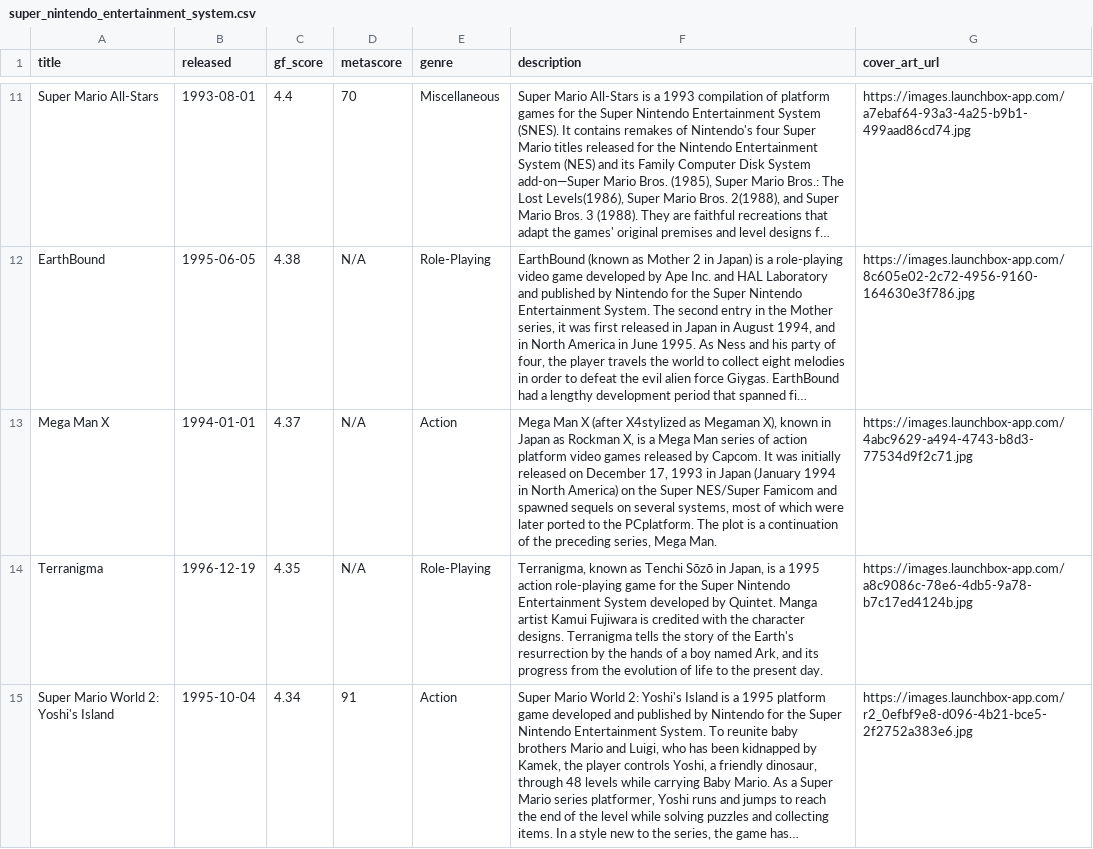
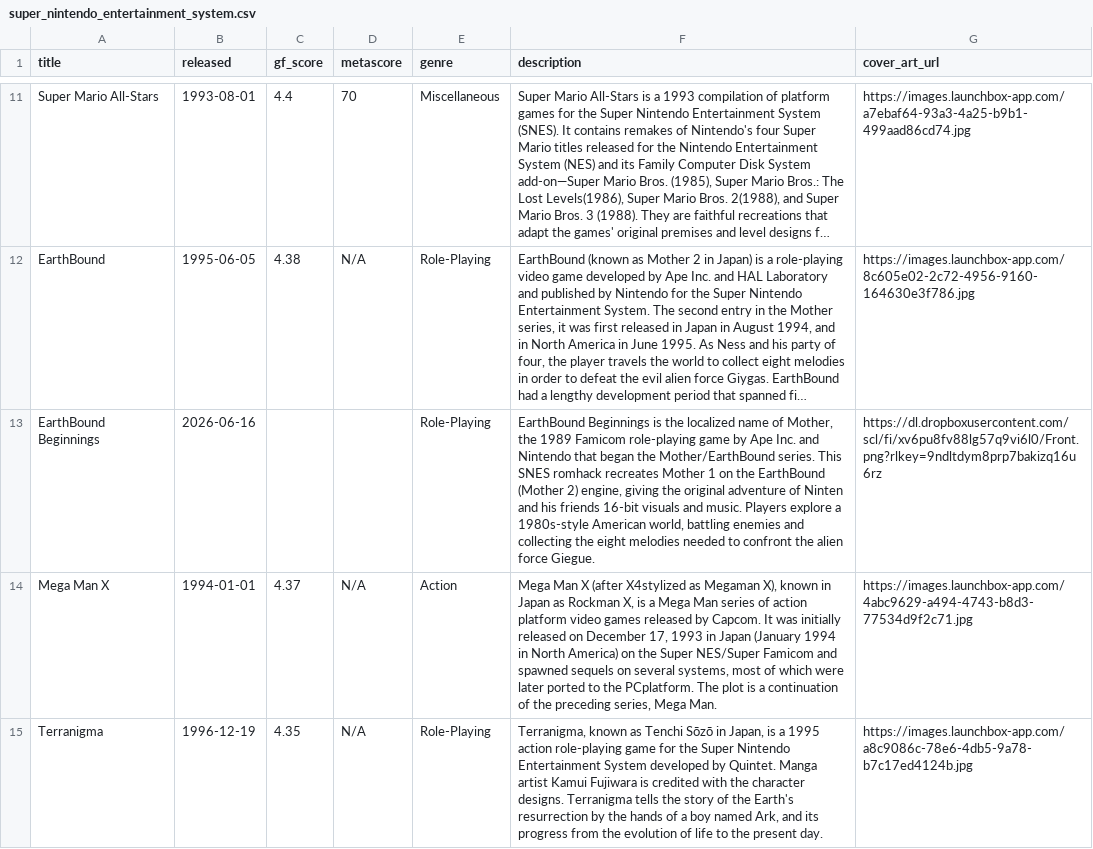
Before and after one commit to karlforshaw/opengamedb, a CSV file: super_nintendo_entertainment_system.csv, drawn as a sheet; only a part is shown, gaps mark what is left out; the shorter side is filled out with more unchanged rows; long unchanged cells end in …; the diff names each change by its address in the sheet, - before the commit and + after, or states it on an @@ line.

```diff
--- a/super_nintendo_entertainment_system.csv
+++ b/super_nintendo_entertainment_system.csv
+row 13: EarthBound Beginnings | 2026-06-16 |  |  | Role-Playing | EarthBound Beginnings is the localized name of Mother, the 1989 Famicom role-playing game by Ape Inc. and Nintendo that began the Mother/EarthBound series. This SNES romhack recreates Mother 1 on the EarthBound (Mother 2) engine, giving the original adventure of Ninten and his friends 16-bit visuals and music. Players explore a 1980s-style American world, battling enemies and collecting the eight melodies needed to confront the alien force Giegue. | https://dl.dropboxusercontent.com/scl/fi/xv6pu8fv88lg57q9vi6l0/Front.png?rlkey=9ndltdym8prp7bakizq16u6rz
```
